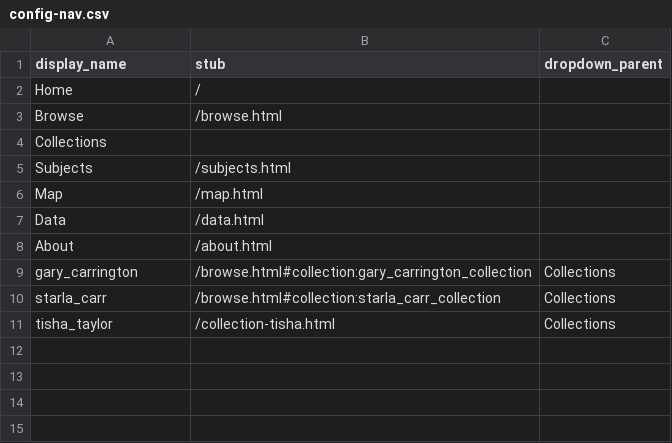
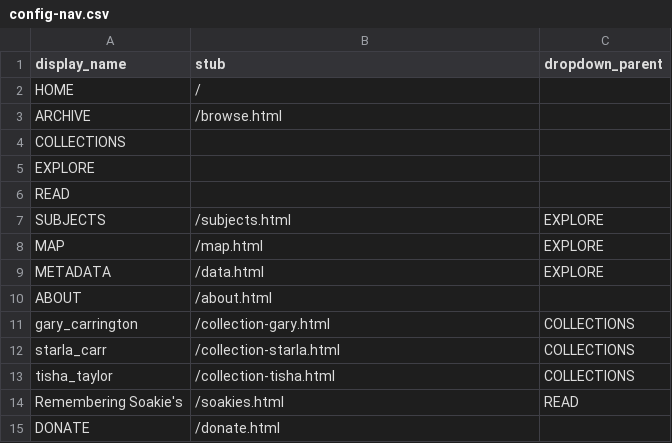
Before and after one commit to 1800nasi/bqkc, a CSV file: _data/config-nav.csv, drawn as a sheet.

```diff
--- a/_data/config-nav.csv
+++ b/_data/config-nav.csv
@@ -1,11 +1,15 @@
 display_name,stub,dropdown_parent
-Home,/,
-Browse,/browse.html,
-Collections,,
-Subjects,/subjects.html,
-Map,/map.html,
-Data,/data.html,
-About,/about.html,
-gary_carrington,/browse.html#collection:gary_carrington_collection,Collections
-starla_carr,/browse.html#collection:starla_carr_collection,Collections
-tisha_taylor,/collection-tisha.html,Collections
+HOME,/,
+ARCHIVE,/browse.html,
+COLLECTIONS,,
+EXPLORE,,
+READ,,
+SUBJECTS,/subjects.html,EXPLORE
+MAP,/map.html,EXPLORE
+METADATA,/data.html,EXPLORE
+ABOUT,/about.html,
+gary_carrington,/collection-gary.html,COLLECTIONS
+starla_carr,/collection-starla.html,COLLECTIONS
+tisha_taylor,/collection-tisha.html,COLLECTIONS
+Remembering Soakie's,/soakies.html,READ
+DONATE,/donate.html,
```
Also changed, not shown: _data/config-metadata.csv, 13 other files.
